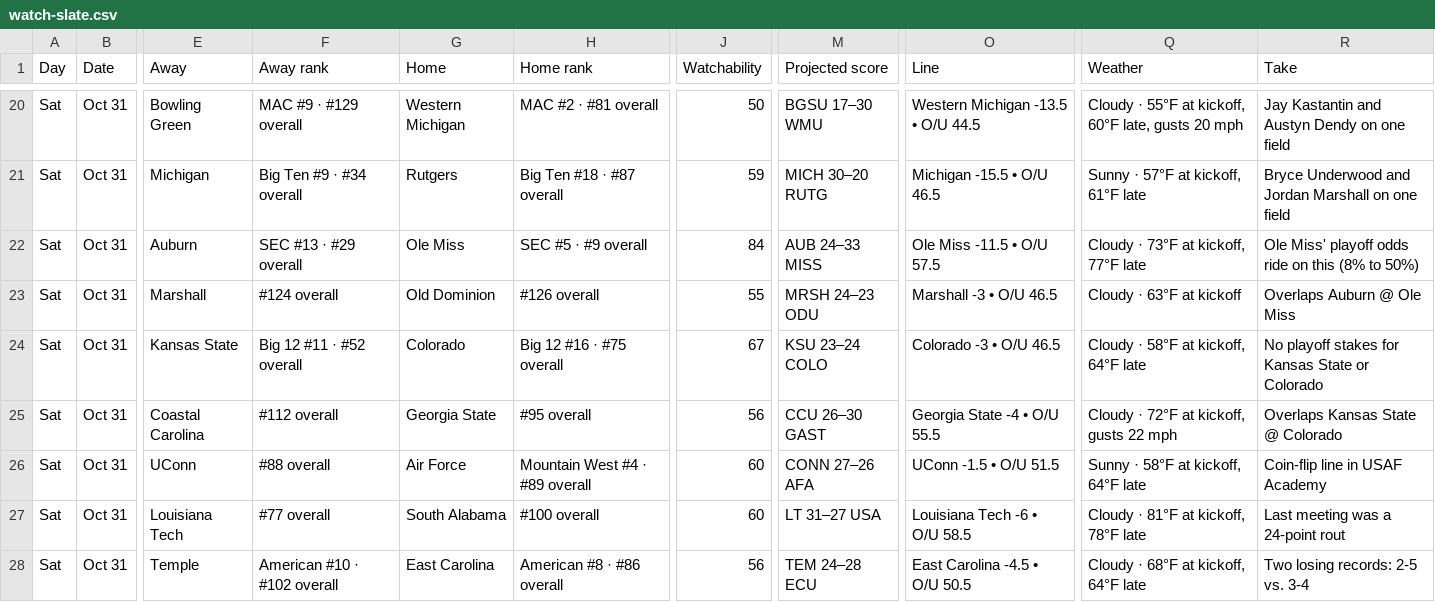
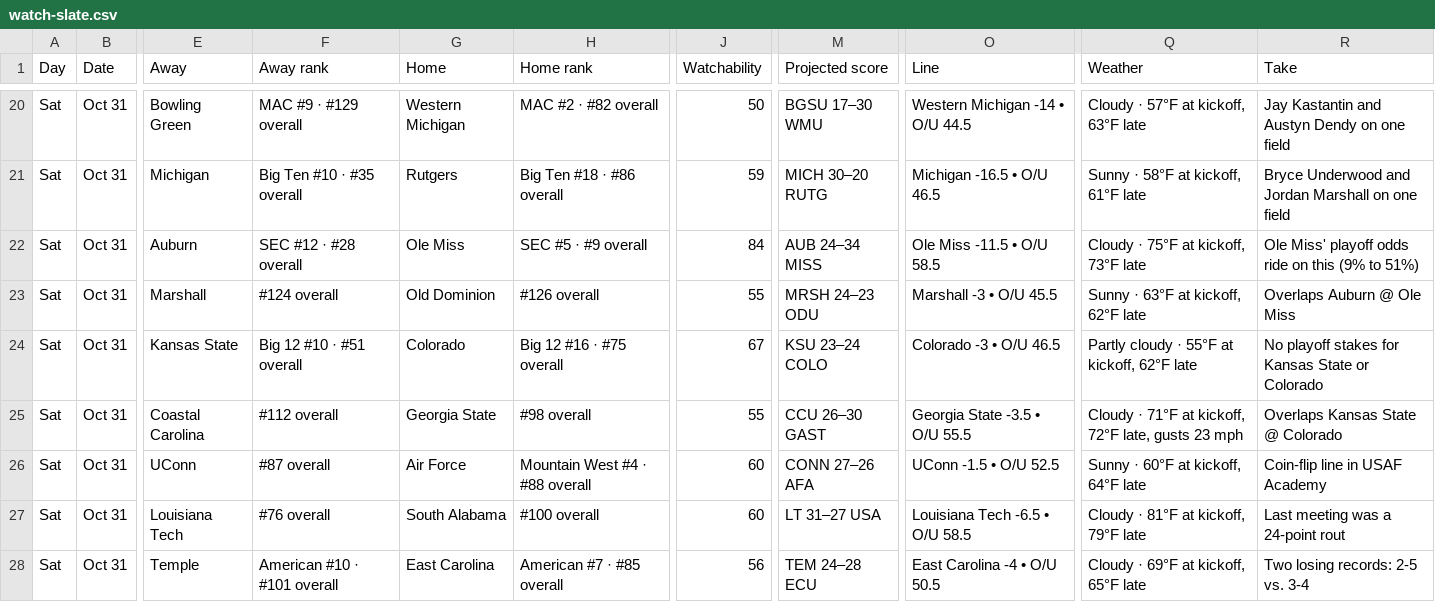
Before and after one commit to denegrijustin/football-watchability, a CSV file: public/exports/watch-slate.csv, drawn as a sheet; only a part is shown, gaps mark what is left out; the diff covers the shown part only; the diff names each change by its address in the sheet, - before the commit and + after, or states it on an @@ line.

```diff
--- a/public/exports/watch-slate.csv
+++ b/public/exports/watch-slate.csv
-H20 (Home rank): MAC #2 · #81 overall
+H20 (Home rank): MAC #2 · #82 overall
-O20 (Line): Western Michigan -13.5 • O/U 44.5
+O20 (Line): Western Michigan -14 • O/U 44.5
-Q20 (Weather): Cloudy · 55°F at kickoff, 60°F late, gusts 20 mph
+Q20 (Weather): Cloudy · 57°F at kickoff, 63°F late
-F21 (Away rank): Big Ten #9 · #34 overall
+F21 (Away rank): Big Ten #10 · #35 overall
-H21 (Home rank): Big Ten #18 · #87 overall
+H21 (Home rank): Big Ten #18 · #86 overall
-O21 (Line): Michigan -15.5 • O/U 46.5
+O21 (Line): Michigan -16.5 • O/U 46.5
-Q21 (Weather): Sunny · 57°F at kickoff, 61°F late
+Q21 (Weather): Sunny · 58°F at kickoff, 61°F late
-F22 (Away rank): SEC #13 · #29 overall
+F22 (Away rank): SEC #12 · #28 overall
-M22 (Projected score): AUB 24–33 MISS
+M22 (Projected score): AUB 24–34 MISS
-O22 (Line): Ole Miss -11.5 • O/U 57.5
+O22 (Line): Ole Miss -11.5 • O/U 58.5
-Q22 (Weather): Cloudy · 73°F at kickoff, 77°F late
+Q22 (Weather): Cloudy · 75°F at kickoff, 73°F late
-R22 (Take): …on this (8% to 50%)
+R22 (Take): …on this (9% to 51%)
-O23 (Line): Marshall -3 • O/U 46.5
+O23 (Line): Marshall -3 • O/U 45.5
-Q23 (Weather): Cloudy · 63°F at kickoff
+Q23 (Weather): Sunny · 63°F at kickoff, 62°F late
-F24 (Away rank): Big 12 #11 · #52 overall
+F24 (Away rank): Big 12 #10 · #51 overall
-Q24 (Weather): Cloudy · 58°F at kickoff, 64°F late
+Q24 (Weather): Partly cloudy · 55°F at kickoff, 62°F late
-H25 (Home rank): #95 overall
+H25 (Home rank): #98 overall
-J25 (Watchability): 56
+J25 (Watchability): 55
-O25 (Line): Georgia State -4 • O/U 55.5
+O25 (Line): Georgia State -3.5 • O/U 55.5
-Q25 (Weather): Cloudy · 72°F at kickoff, gusts 22 mph
+Q25 (Weather): Cloudy · 71°F at kickoff, 72°F late, gusts 23 mph
-F26 (Away rank): #88 overall
+F26 (Away rank): #87 overall
-H26 (Home rank): Mountain West #4 · #89 overall
+H26 (Home rank): Mountain West #4 · #88 overall
-O26 (Line): UConn -1.5 • O/U 51.5
+O26 (Line): UConn -1.5 • O/U 52.5
-Q26 (Weather): Sunny · 58°F at kickoff, 64°F late
+Q26 (Weather): Sunny · 60°F at kickoff, 64°F late
-F27 (Away rank): #77 overall
+F27 (Away rank): #76 overall
-O27 (Line): Louisiana Tech -6 • O/U 58.5
+O27 (Line): Louisiana Tech -6.5 • O/U 58.5
-Q27 (Weather): Cloudy · 81°F at kickoff, 78°F late
+Q27 (Weather): Cloudy · 81°F at kickoff, 79°F late
-F28 (Away rank): American #10 · #102 overall
+F28 (Away rank): American #10 · #101 overall
-H28 (Home rank): American #8 · #86 overall
+H28 (Home rank): American #7 · #85 overall
-O28 (Line): East Carolina -4.5 • O/U 50.5
+O28 (Line): East Carolina -4 • O/U 50.5
-Q28 (Weather): Cloudy · 68°F at kickoff, 64°F late
+Q28 (Weather): Cloudy · 69°F at kickoff, 65°F late
```
Also changed, not shown: 124 edited cells elsewhere in this file, 16 other files.
